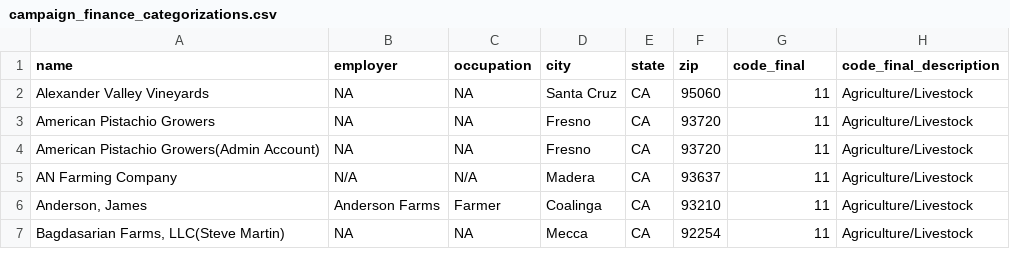
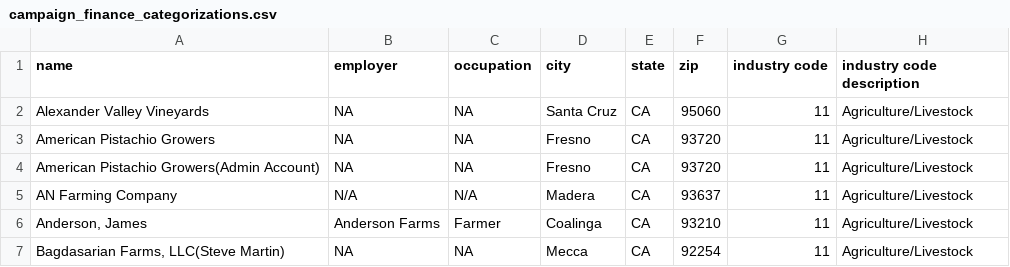
Before and after one commit to CalMatters/data-campaign-finance-categorizations, a CSV file: campaign_finance_categorizations.csv, drawn as a sheet; only a part is shown.

Commit message:
Update column names

```diff
--- a/campaign_finance_categorizations.csv
+++ b/campaign_finance_categorizations.csv
@@ -1,2 +1,2 @@
-name,employer,occupation,city,state,zip,code_final,code_final_description
+name,employer,occupation,city,state,zip,industry code,industry code description
 Alexander Valley Vineyards,NA,NA,Santa Cruz,CA,95060,11,Agriculture/Livestock
```
